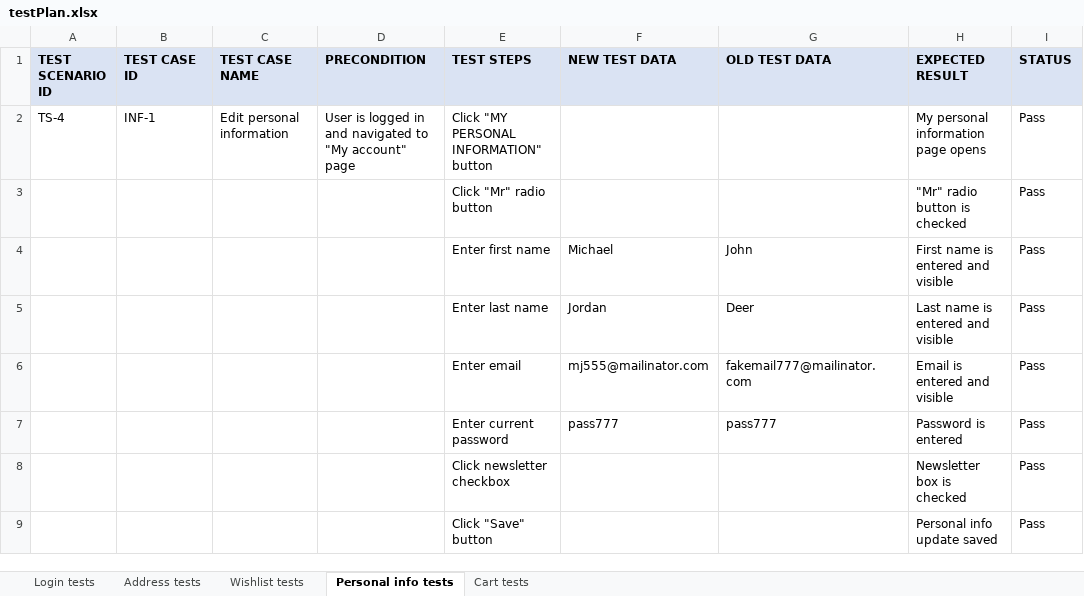
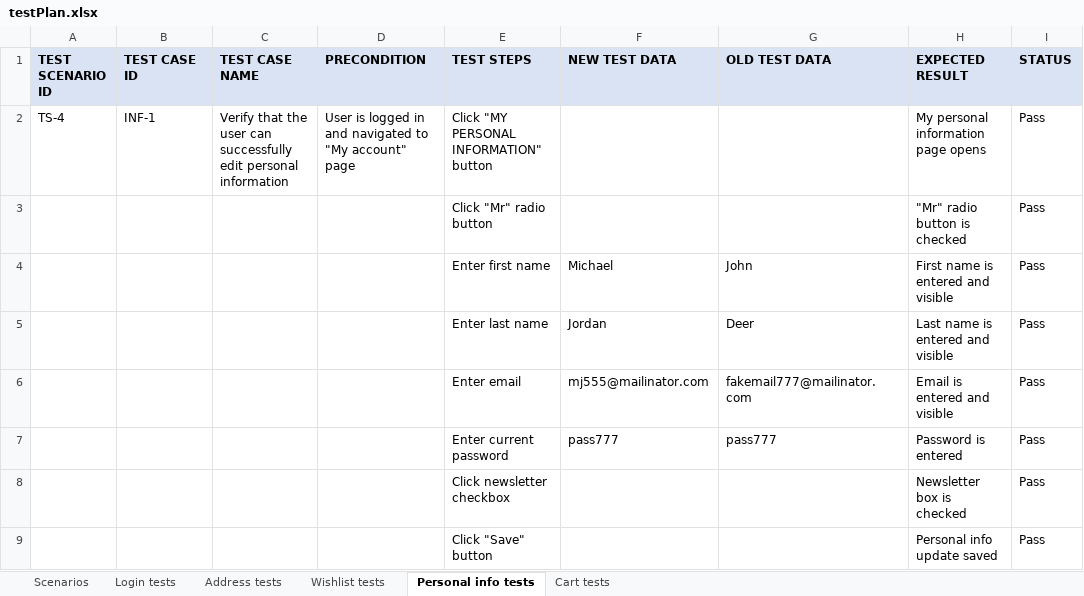
Before and after one commit to milosmilivojevic/SeleniumProject, an Excel workbook: data/testPlan.xlsx, sheet Personal info tests, drawn as a sheet; values as stored, in another font and other column widths than the file's, no borders; the diff names each change by its address in the sheet, - before the commit and + after, or states it on an @@ line.

Commit message:
Scenarios sheet added

```diff
--- a/data/testPlan.xlsx (sheet Personal info tests)
+++ b/data/testPlan.xlsx (sheet Personal info tests)
+sheet tab: Scenarios
-C2 (TEST CASE NAME): Edit personal information
+C2 (TEST CASE NAME): Verify that the user can successfully edit personal information
```
Also changed, not shown: sheet Login tests, sheet Cart tests, sheet Wishlist tests, sheet Address tests.
